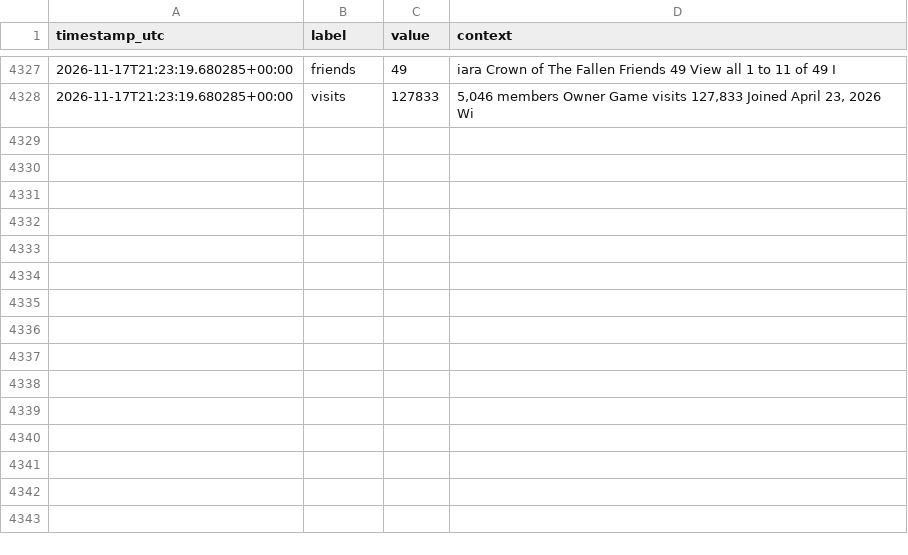
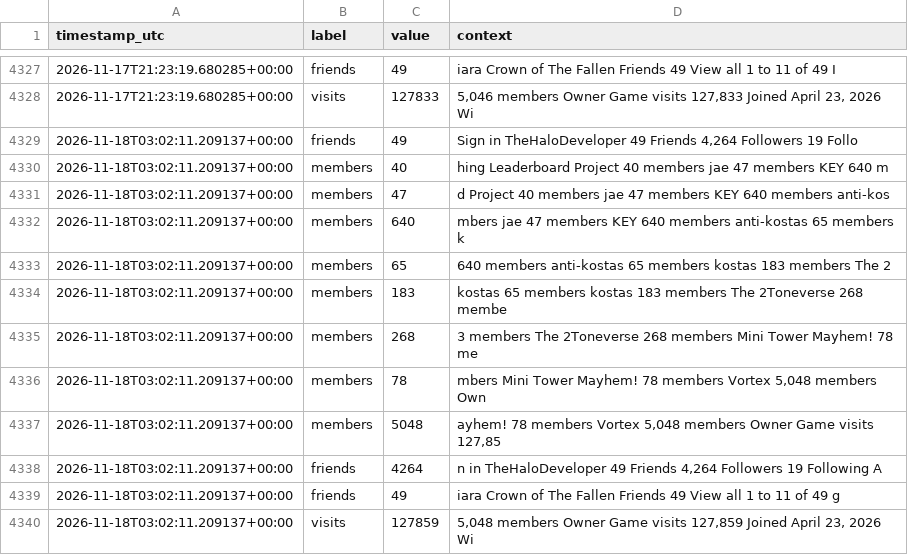
Before and after one commit to igakojp/playvortex-monitor-log, a CSV file: stats/profile_user1.csv, drawn as a sheet; only a part is shown, gaps mark what is left out.

```diff
--- a/stats/profile_user1.csv
+++ b/stats/profile_user1.csv
@@ -4328 +4328,13 @@ timestamp_utc,label,value,context
 2026-11-17T21:23:19.680285+00:00,visits,127833,"5,046 members Owner Game visits 127,833 Joined April 23, 2026 Wi"
+2026-11-18T03:02:11.209137+00:00,friends,49,"Sign in TheHaloDeveloper 49 Friends 4,264 Followers 19 Follo"
+2026-11-18T03:02:11.209137+00:00,members,40,hing Leaderboard Project 40 members jae 47 members KEY 640 m
+2026-11-18T03:02:11.209137+00:00,members,47,d Project 40 members jae 47 members KEY 640 members anti-kos
+2026-11-18T03:02:11.209137+00:00,members,640,mbers jae 47 members KEY 640 members anti-kostas 65 members k
+2026-11-18T03:02:11.209137+00:00,members,65, 640 members anti-kostas 65 members kostas 183 members The 2
+2026-11-18T03:02:11.209137+00:00,members,183,kostas 65 members kostas 183 members The 2Toneverse 268 membe
+2026-11-18T03:02:11.209137+00:00,members,268,3 members The 2Toneverse 268 members Mini Tower Mayhem! 78 me
+2026-11-18T03:02:11.209137+00:00,members,78,"mbers Mini Tower Mayhem! 78 members Vortex 5,048 members Own"
+2026-11-18T03:02:11.209137+00:00,members,5048,"ayhem! 78 members Vortex 5,048 members Owner Game visits 127,85"
+2026-11-18T03:02:11.209137+00:00,friends,4264,"n in TheHaloDeveloper 49 Friends 4,264 Followers 19 Following A"
+2026-11-18T03:02:11.209137+00:00,friends,49,iara Crown of The Fallen Friends 49 View all 1 to 11 of 49 g
+2026-11-18T03:02:11.209137+00:00,visits,127859,"5,048 members Owner Game visits 127,859 Joined April 23, 2026 Wi"
```
Also changed, not shown: stats/groups.csv, 3 other files.
